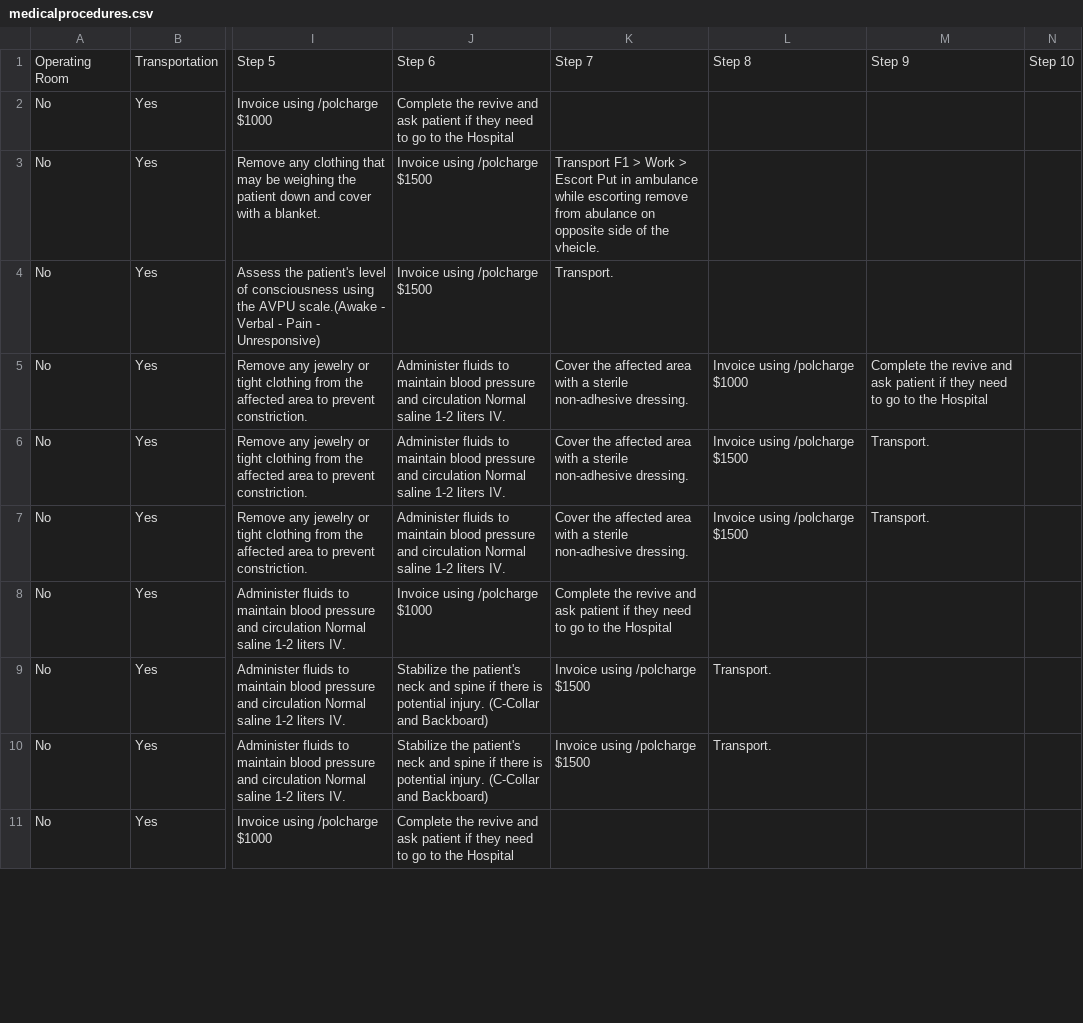
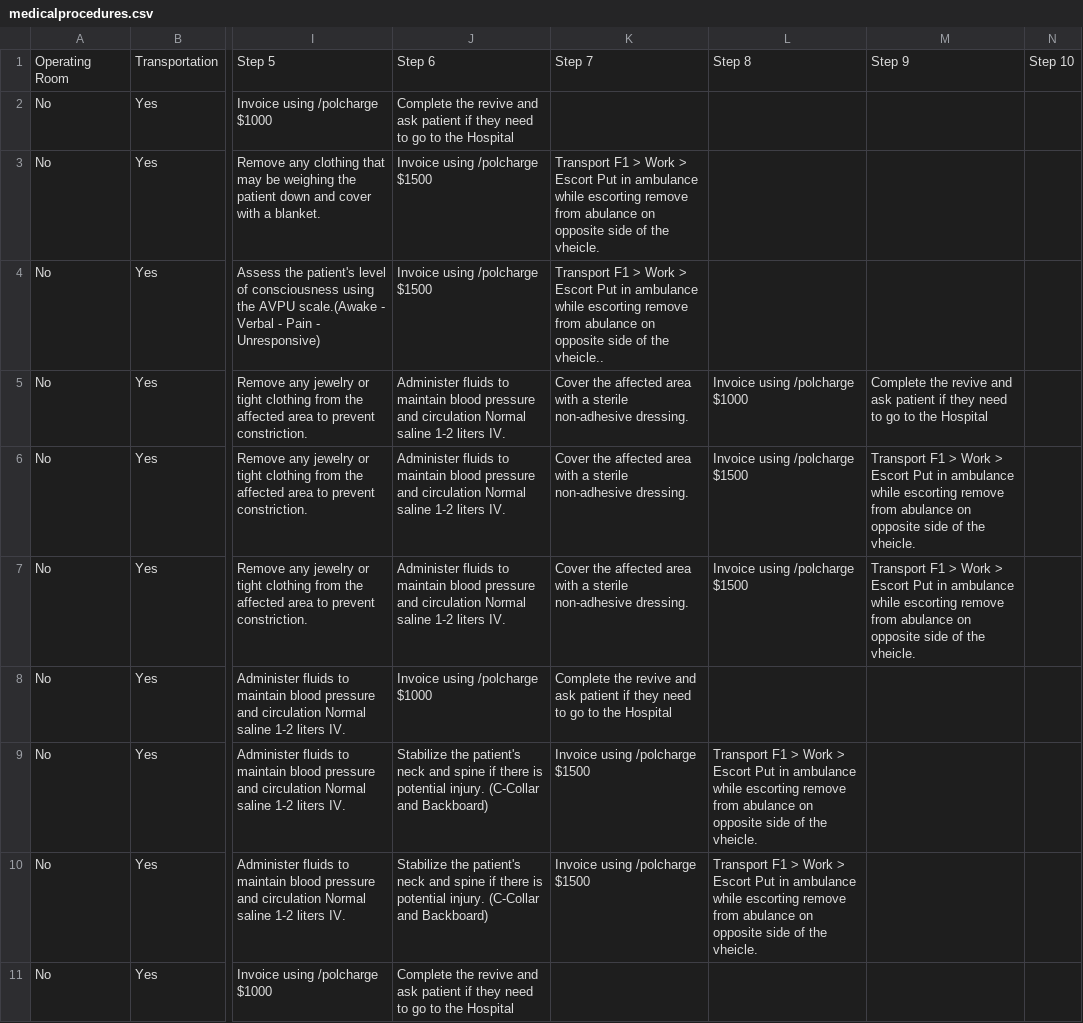
Before and after one commit to TheWinterSkye/LastLastEMS, a CSV file: medicalprocedures.csv, drawn as a sheet; only a part is shown, gaps mark what is left out; the diff covers the shown part only; the diff names each change by its address in the sheet, - before the commit and + after, or states it on an @@ line.

Commit message:
Updated Transport

```diff
--- a/medicalprocedures.csv
+++ b/medicalprocedures.csv
-K4: Transport.
+K4: Transport F1 > Work > Escort Put in ambulance while escorting remove from abulance on opposite side of the vheicle..
-M6:M7: Transport.
+M6:M7: Transport F1 > Work > Escort Put in ambulance while escorting remove from abulance on opposite side of the vheicle.
-L9:L10: Transport.
+L9:L10: Transport F1 > Work > Escort Put in ambulance while escorting remove from abulance on opposite side of the vheicle.
```
Also changed, not shown: 4 edited cells elsewhere in this file.
